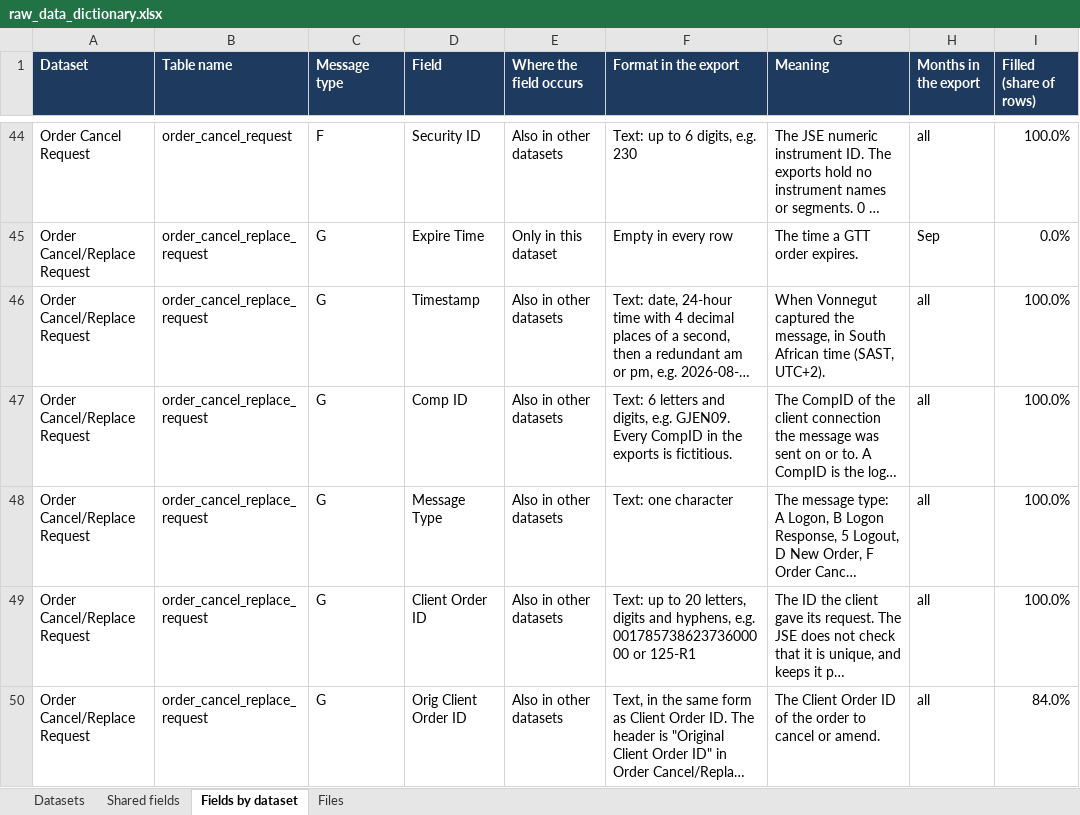
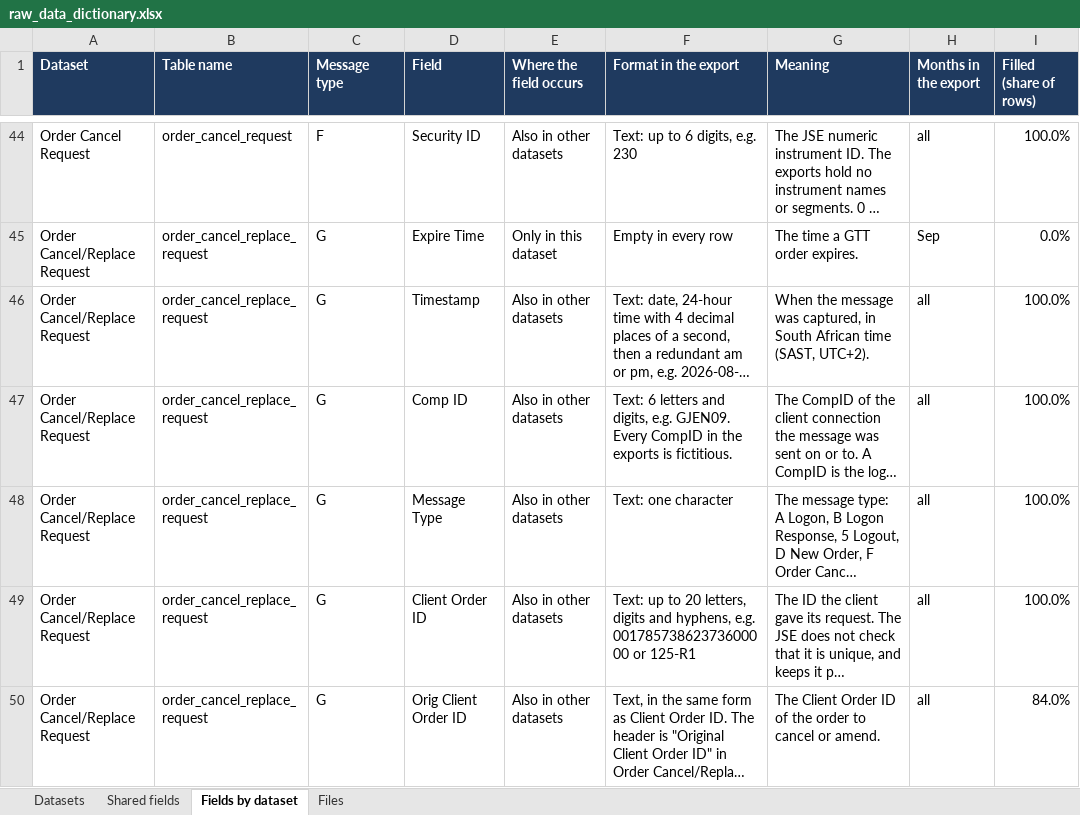
Before and after one commit to MainDevWork/Trading_Conformance_Agent, an Excel workbook: Documents/raw_data_dictionary.xlsx, sheet Fields by dataset, drawn as a sheet; only a part is shown, gaps mark what is left out; long unchanged cells end in …; values as stored, in another font and other column widths than the file's, no borders; the diff covers the shown part only; the diff names each change by its address in the sheet, - before the commit and + after, or states it on an @@ line.

```diff
--- a/Documents/raw_data_dictionary.xlsx (sheet Fields by dataset)
+++ b/Documents/raw_data_dictionary.xlsx (sheet Fields by dataset)
-G46 (Meaning): When Vonnegut captured the message, in South…
+G46 (Meaning): When the message was captured, in South…
```
Also changed, not shown: 12 edited cells elsewhere in this sheet, sheet Datasets, sheet Shared fields, Documents/client_report_template.xlsx, Documents/data_quality_report.xlsx, 13 other files.
